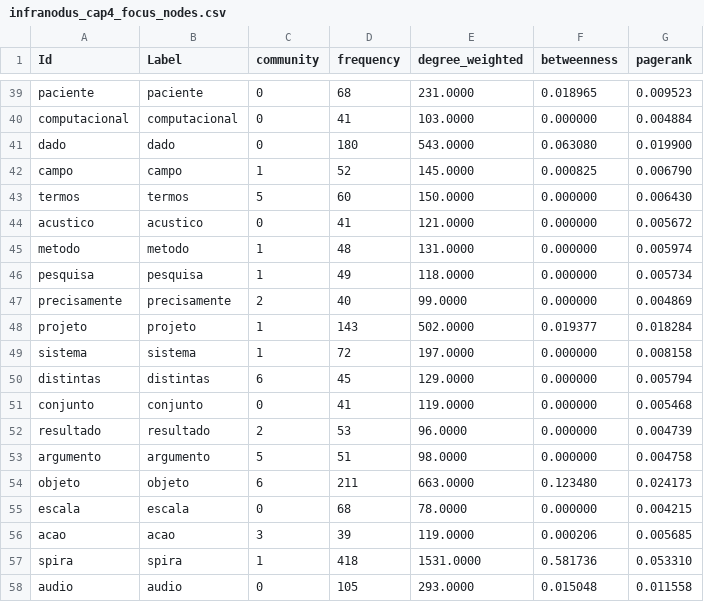
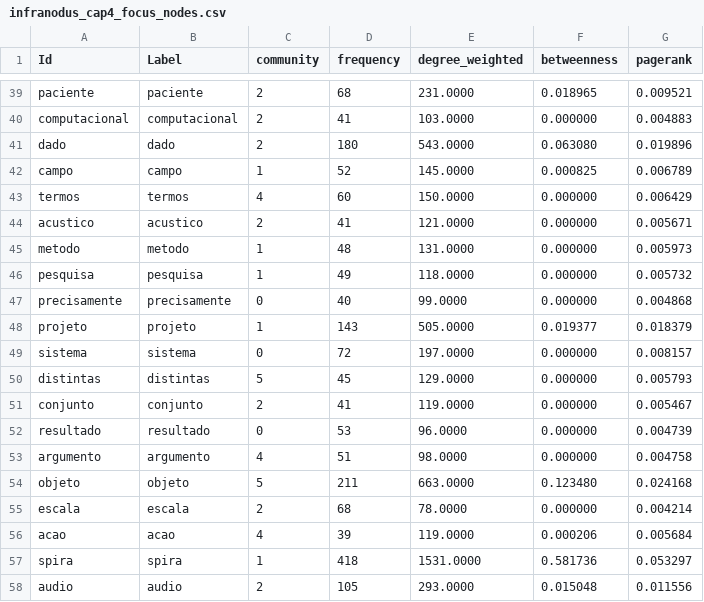
Before and after one commit to julianehelanski/etnografia-c4ai, a CSV file: infranodus/cap4/infranodus_cap4_focus_nodes.csv, drawn as a sheet; only a part is shown, gaps mark what is left out; the diff covers the shown part only; the diff names each change by its address in the sheet, - before the commit and + after, or states it on an @@ line.

```diff
--- a/infranodus/cap4/infranodus_cap4_focus_nodes.csv
+++ b/infranodus/cap4/infranodus_cap4_focus_nodes.csv
-C39:C41 (community): 0
+C39:C41 (community): 2
-G39 (pagerank): 0.009523
+G39 (pagerank): 0.009521
-G40 (pagerank): 0.004884
+G40 (pagerank): 0.004883
-G41 (pagerank): 0.019900
+G41 (pagerank): 0.019896
-G42 (pagerank): 0.006790
+G42 (pagerank): 0.006789
-C43 (community): 5
+C43 (community): 4
-G43 (pagerank): 0.006430
+G43 (pagerank): 0.006429
-C44 (community): 0
+C44 (community): 2
-G44 (pagerank): 0.005672
+G44 (pagerank): 0.005671
-G45 (pagerank): 0.005974
+G45 (pagerank): 0.005973
-G46 (pagerank): 0.005734
+G46 (pagerank): 0.005732
-C47 (community): 2
+C47 (community): 0
-G47 (pagerank): 0.004869
+G47 (pagerank): 0.004868
-E48 (degree_weighted): 502.0000
+E48 (degree_weighted): 505.0000
-G48 (pagerank): 0.018284
+G48 (pagerank): 0.018379
-C49 (community): 1
+C49 (community): 0
-G49 (pagerank): 0.008158
+G49 (pagerank): 0.008157
-C50 (community): 6
+C50 (community): 5
-G50 (pagerank): 0.005794
+G50 (pagerank): 0.005793
-C51 (community): 0
+C51 (community): 2
-G51 (pagerank): 0.005468
+G51 (pagerank): 0.005467
-C52 (community): 2
+C52 (community): 0
-C53 (community): 5
+C53 (community): 4
-C54 (community): 6
+C54 (community): 5
-G54 (pagerank): 0.024173
+G54 (pagerank): 0.024168
-C55 (community): 0
+C55 (community): 2
-G55 (pagerank): 0.004215
+G55 (pagerank): 0.004214
-C56 (community): 3
+C56 (community): 4
-G56 (pagerank): 0.005685
+G56 (pagerank): 0.005684
-G57 (pagerank): 0.053310
+G57 (pagerank): 0.053297
-C58 (community): 0
+C58 (community): 2
-G58 (pagerank): 0.011558
+G58 (pagerank): 0.011556
```
Also changed, not shown: 139 edited cells elsewhere in this file, infranodus/cap3/infranodus_cap3_focus_edges.csv, infranodus/cap3/infranodus_cap3_focus_nodes.csv, 46 other files.
